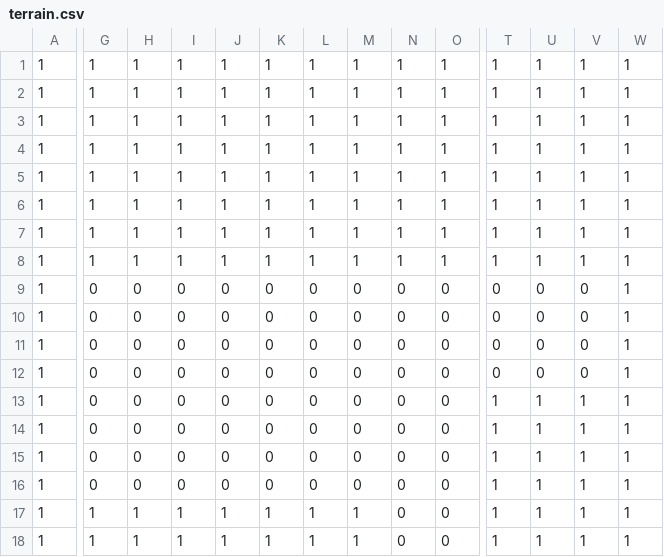
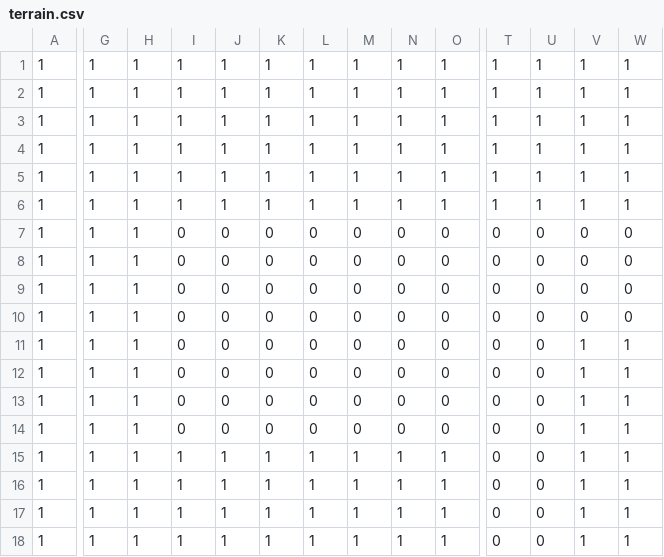
Before and after one commit to destroflyer/escape-loop, a CSV file: assets/maps/1/terrain.csv, drawn as a sheet; only a part is shown, gaps mark what is left out; the diff covers the shown part only; the diff names each change by its address in the sheet, - before the commit and + after, or states it on an @@ line.

```diff
--- a/assets/maps/1/terrain.csv
+++ b/assets/maps/1/terrain.csv
-I7:I8: 1
+I7:I8: 0
-J7:J8: 1
+J7:J8: 0
-K7:K8: 1
+K7:K8: 0
-L7:L8: 1
+L7:L8: 0
-M7:M8: 1
+M7:M8: 0
-N7:N8: 1
+N7:N8: 0
-O7:O8: 1
+O7:O8: 0
-T7:T8: 1
+T7:T8: 0
-U7:U8: 1
+U7:U8: 0
-V7:V8: 1
+V7:V8: 0
-W7:W10: 1
+W7:W10: 0
-G9:G16: 0
+G9:G16: 1
-H9:H16: 0
+H9:H16: 1
-V11:V12: 0
+V11:V12: 1
-T13:T18: 1
+T13:T18: 0
-U13:U18: 1
+U13:U18: 0
-I15:I16: 0
+I15:I16: 1
-J15:J16: 0
+J15:J16: 1
-K15:K16: 0
+K15:K16: 1
-L15:L16: 0
+L15:L16: 1
-M15:M16: 0
+M15:M16: 1
-N15:N18: 0
+N15:N18: 1
-O15:O18: 0
+O15:O18: 1
```
Also changed, not shown: 16 edited cells elsewhere in this file, 2 other files.
